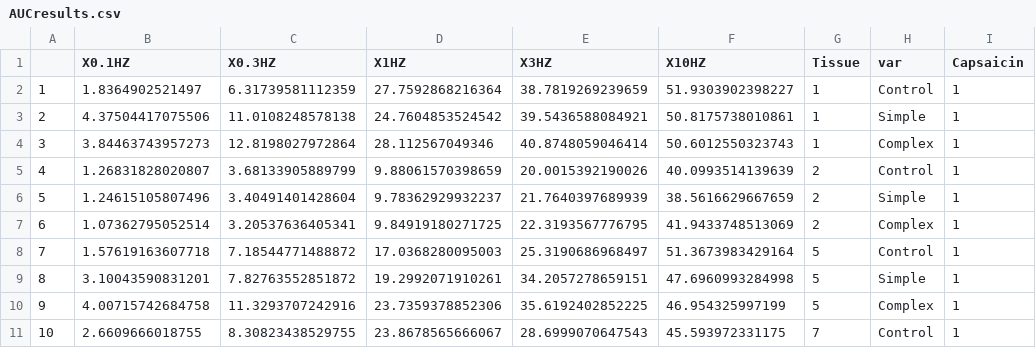
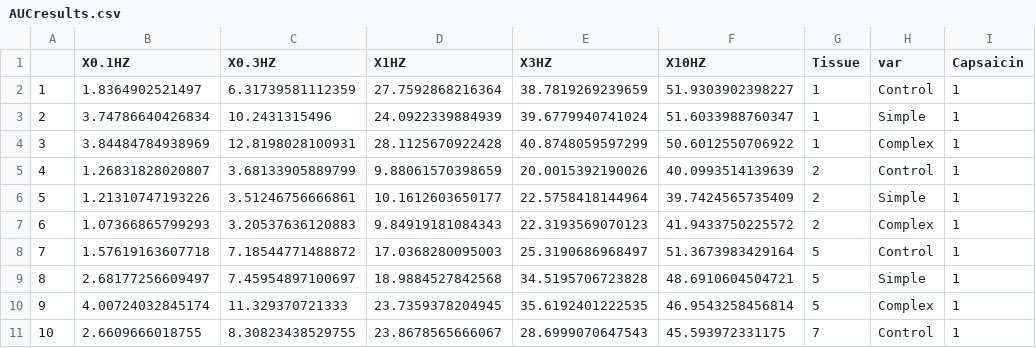
Before and after one commit to CamKieff/NervePKPDmodel, a CSV file: FormattedLowerTrachea/AUCresults.csv, drawn as a sheet; only a part is shown; the diff covers the shown part only.

```diff
--- a/FormattedLowerTrachea/AUCresults.csv
+++ b/FormattedLowerTrachea/AUCresults.csv
@@ -2,10 +2,10 @@
 "1",1.8364902521497,6.31739581112359,27.7592868216364,38.7819269239659,51.9303902398227,1,"Control",1
-"2",4.37504417075506,11.0108248578138,24.7604853524542,39.5436588084921,50.8175738010861,1,"Simple",1
-"3",3.84463743957273,12.8198027972864,28.112567049346,40.8748059046414,50.6012550323743,1,"Complex",1
+"2",3.74786640426834,10.2431315496,24.0922339884939,39.6779940741024,51.6033988760347,1,"Simple",1
+"3",3.84484784938969,12.8198028100931,28.1125670922428,40.8748059597299,50.6012550706922,1,"Complex",1
 "4",1.26831828020807,3.68133905889799,9.88061570398659,20.0015392190026,40.0993514139639,2,"Control",1
-"5",1.24615105807496,3.40491401428604,9.78362929932237,21.7640397689939,38.5616629667659,2,"Simple",1
-"6",1.07362795052514,3.20537636405341,9.84919180271725,22.3193567776795,41.9433748513069,2,"Complex",1
+"5",1.21310747193226,3.51246756666861,10.1612603650177,22.5758418144964,39.7424565735409,2,"Simple",1
+"6",1.07366865799293,3.20537636120883,9.84919181084343,22.3193569070123,41.9433750225572,2,"Complex",1
 "7",1.57619163607718,7.18544771488872,17.0368280095003,25.3190686968497,51.3673983429164,5,"Control",1
-"8",3.10043590831201,7.82763552851872,19.2992071910261,34.2057278659151,47.6960993284998,5,"Simple",1
-"9",4.00715742684758,11.3293707242916,23.7359378852306,35.6192402852225,46.954325997199,5,"Complex",1
+"8",2.68177256609497,7.45954897100697,18.9884527842568,34.5195706723828,48.6910604504721,5,"Simple",1
+"9",4.00724032845174,11.329370721333,23.7359378204945,35.6192401222535,46.9543258456814,5,"Complex",1
 "10",2.6609666018755,8.30823438529755,23.8678565666067,28.6999070647543,45.593972331175,7,"Control",1
```
Also changed, not shown: 50 edited cells elsewhere in this file, FormattedLowerTrachea/SSresults.csv, FormattedLowerTrachea/finalParameters.csv, 3 other files.
